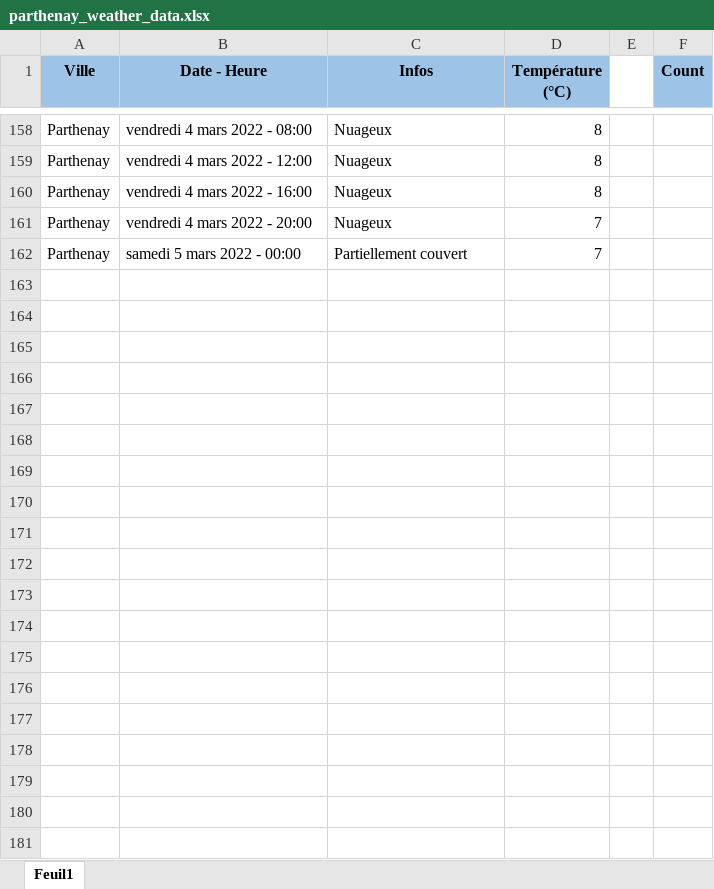
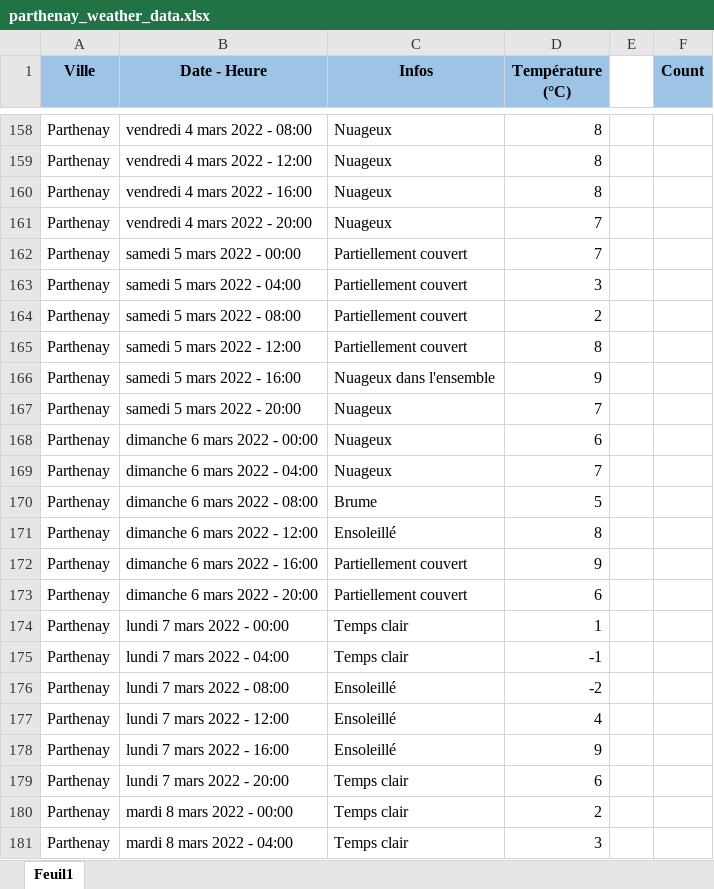
Before and after one commit to GuillaumeM92/La-Bouygue, an Excel workbook: apps/side-apps/weather/parthenay_weather_data.xlsx, sheet Feuil1, drawn as a sheet; only a part is shown, gaps mark what is left out; values as stored, in another font and other column widths than the file's, no borders; the diff covers the shown part only; the diff names each change by its address in the sheet, - before the commit and + after, or states it on an @@ line.

Commit message:
updated weather data

```diff
--- a/apps/side-apps/weather/parthenay_weather_data.xlsx (sheet Feuil1)
+++ b/apps/side-apps/weather/parthenay_weather_data.xlsx (sheet Feuil1)
+row 163: Parthenay | samedi 5 mars 2022 - 04:00 | Partiellement couvert | 3
+row 164: Parthenay | samedi 5 mars 2022 - 08:00 | Partiellement couvert | 2
+row 165: Parthenay | samedi 5 mars 2022 - 12:00 | Partiellement couvert | 8
+row 166: Parthenay | samedi 5 mars 2022 - 16:00 | Nuageux dans l'ensemble | 9
+row 167: Parthenay | samedi 5 mars 2022 - 20:00 | Nuageux | 7
+row 168: Parthenay | dimanche 6 mars 2022 - 00:00 | Nuageux | 6
+row 169: Parthenay | dimanche 6 mars 2022 - 04:00 | Nuageux | 7
+row 170: Parthenay | dimanche 6 mars 2022 - 08:00 | Brume | 5
+row 171: Parthenay | dimanche 6 mars 2022 - 12:00 | Ensoleillé | 8
+row 172: Parthenay | dimanche 6 mars 2022 - 16:00 | Partiellement couvert | 9
+row 173: Parthenay | dimanche 6 mars 2022 - 20:00 | Partiellement couvert | 6
+row 174: Parthenay | lundi 7 mars 2022 - 00:00 | Temps clair | 1
+row 175: Parthenay | lundi 7 mars 2022 - 04:00 | Temps clair | -1
+row 176: Parthenay | lundi 7 mars 2022 - 08:00 | Ensoleillé | -2
+row 177: Parthenay | lundi 7 mars 2022 - 12:00 | Ensoleillé | 4
+row 178: Parthenay | lundi 7 mars 2022 - 16:00 | Ensoleillé | 9
+row 179: Parthenay | lundi 7 mars 2022 - 20:00 | Temps clair | 6
+row 180: Parthenay | mardi 8 mars 2022 - 00:00 | Temps clair | 2
+row 181: Parthenay | mardi 8 mars 2022 - 04:00 | Temps clair | 3
```
Also changed, not shown: 23 added rows and 1 edited cell elsewhere in this sheet.
